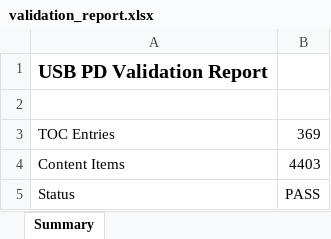
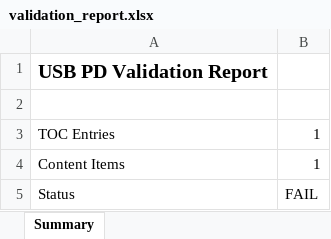
Before and after one commit to sruthypanigrahi/code-parsing, an Excel workbook: outputs/validation_report.xlsx, sheet Summary, drawn as a sheet; values as stored, in another font and other column widths than the file's, no borders; the diff names each change by its address in the sheet, - before the commit and + after, or states it on an @@ line.

```diff
--- a/outputs/validation_report.xlsx (sheet Summary)
+++ b/outputs/validation_report.xlsx (sheet Summary)
-B3: 369
+B3: 1
-B4: 4403
+B4: 1
-B5: PASS
+B5: FAIL
```
Also changed, not shown: 37 other files.
